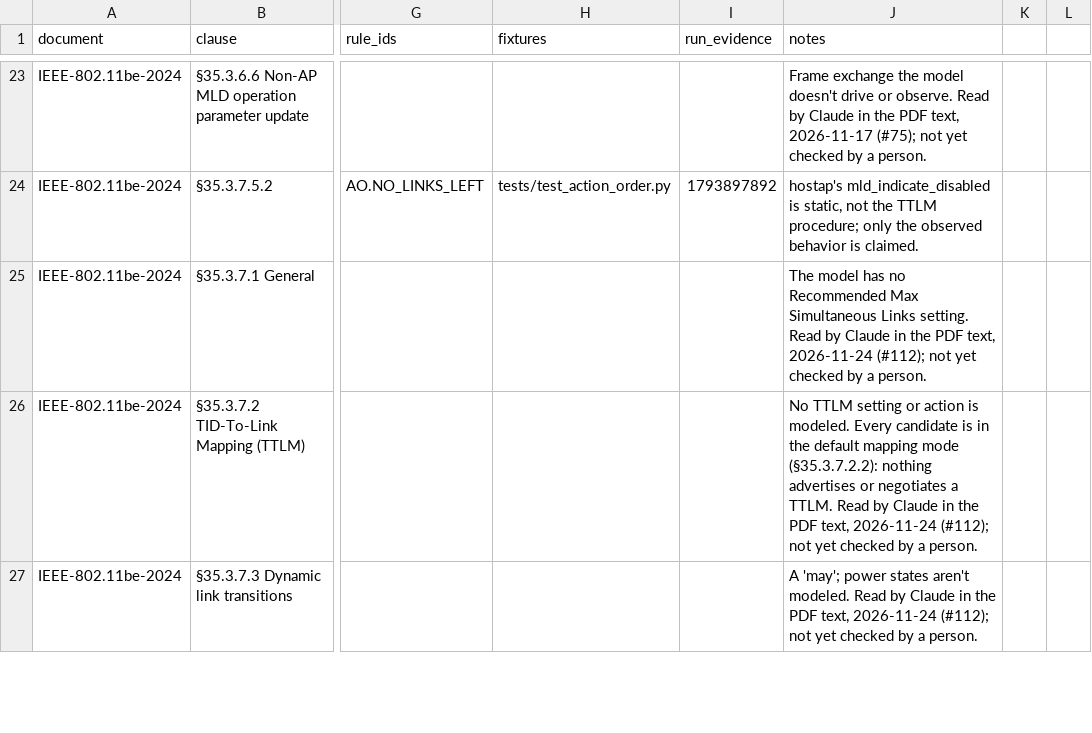
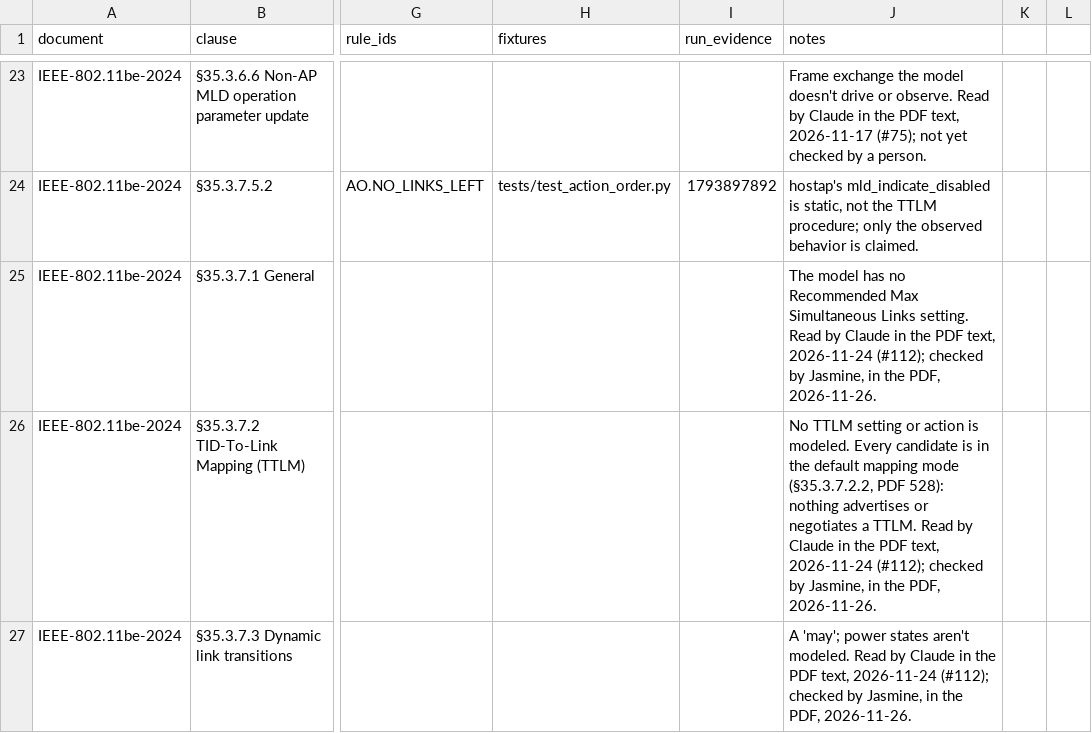
Before and after one commit to jasmine7310/Spec-Aware-Wi-Fi-7-Configuration-Explorer-MCP, a CSV file: spec_coverage.csv, drawn as a sheet; only a part is shown, gaps mark what is left out; the diff covers the shown part only; the diff names each change by its address in the sheet, - before the commit and + after, or states it on an @@ line.

```diff
--- a/spec_coverage.csv
+++ b/spec_coverage.csv
-J25 (notes): …2026-11-24 (#112); not yet checked by a person.
+J25 (notes): …2026-11-24 (#112); checked by Jasmine, in the PDF, 2026-11-26.
-J26 (notes): …mapping mode (§35.3.7.2.2): nothing advertises or negotiates a TTLM. Read by Claude in the PDF text, 2026-11-24 (#112); not yet checked by a person.
+J26 (notes): …mapping mode (§35.3.7.2.2, PDF 528): nothing advertises or negotiates a TTLM. Read by Claude in the PDF text, 2026-11-24 (#112); checked by Jasmine, in the PDF, 2026-11-26.
-J27 (notes): …2026-11-24 (#112); not yet checked by a person.
+J27 (notes): …2026-11-24 (#112); checked by Jasmine, in the PDF, 2026-11-26.
```
Also changed, not shown: 46 edited cells elsewhere in this file, 2 other files.
